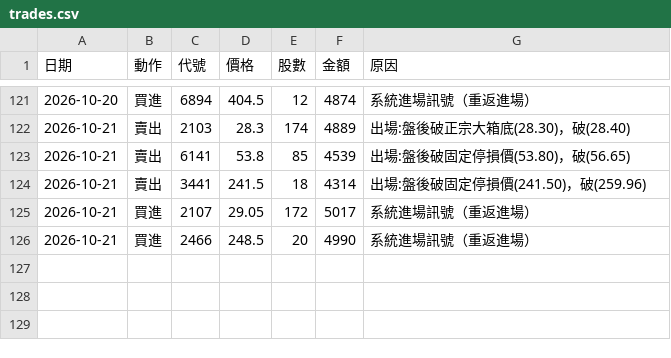
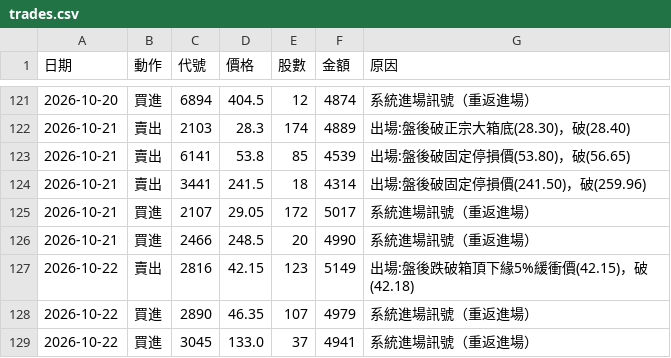
Before and after one commit to 20070117cheng/stock-box-system, a CSV file: outputs/paper/trades.csv, drawn as a sheet; only a part is shown, gaps mark what is left out.

```diff
--- a/outputs/paper/trades.csv
+++ b/outputs/paper/trades.csv
@@ -126 +126,4 @@
 2026-10-21,買進,2466,248.5,20,4990,系統進場訊號（重返進場）
+2026-10-22,賣出,2816,42.15,123,5149,出場:盤後跌破箱頂下緣5%緩衝價(42.15)，破(42.18)
+2026-10-22,買進,2890,46.35,107,4979,系統進場訊號（重返進場）
+2026-10-22,買進,3045,133.0,37,4941,系統進場訊號（重返進場）
```
Also changed, not shown: outputs/paper/equity.csv, 23 other files.
